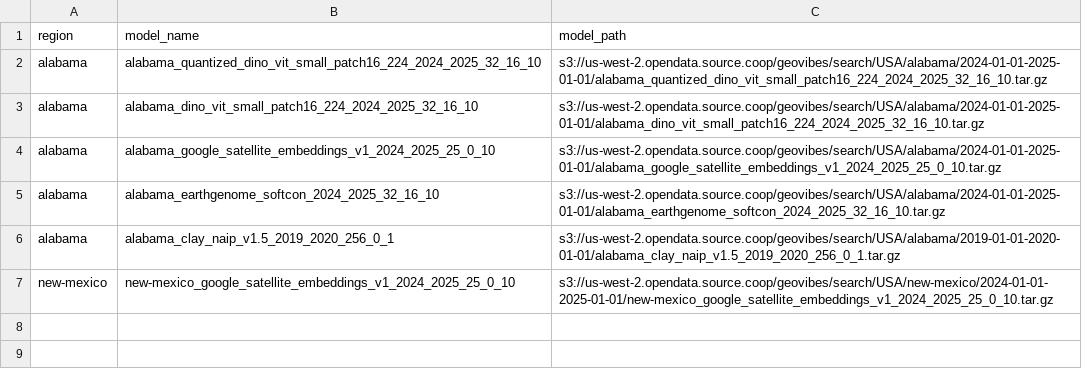
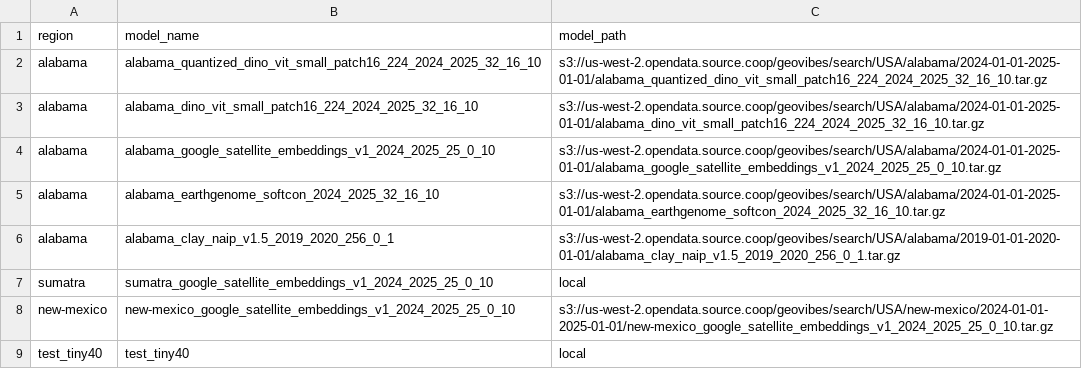
Before and after one commit to Epoch-blue/geovibes, a CSV file: manifest.csv, drawn as a sheet; the diff names each change by its address in the sheet, - before the commit and + after, or states it on an @@ line.

```diff
--- a/manifest.csv
+++ b/manifest.csv
+row 7: sumatra | sumatra_google_satellite_embeddings_v1_2024_2025_25_0_10 | local
+row 9: test_tiny40 | test_tiny40 | local
```
Also changed, not shown: 10 other files.
